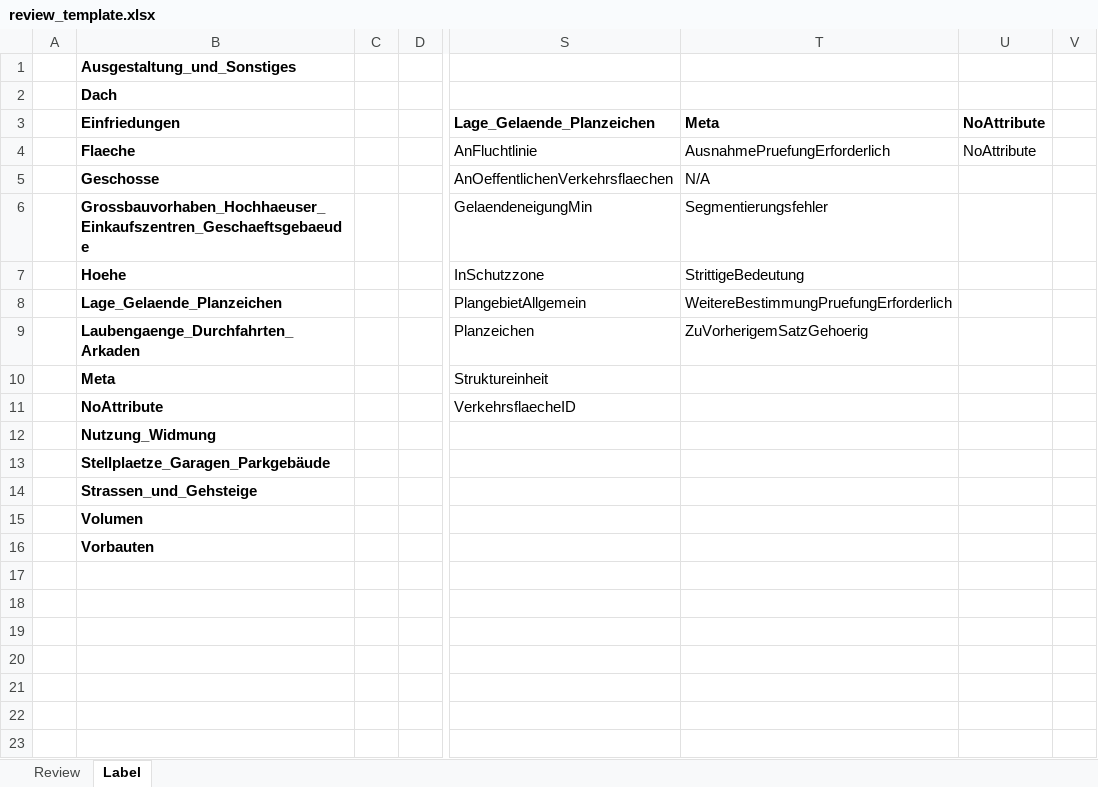
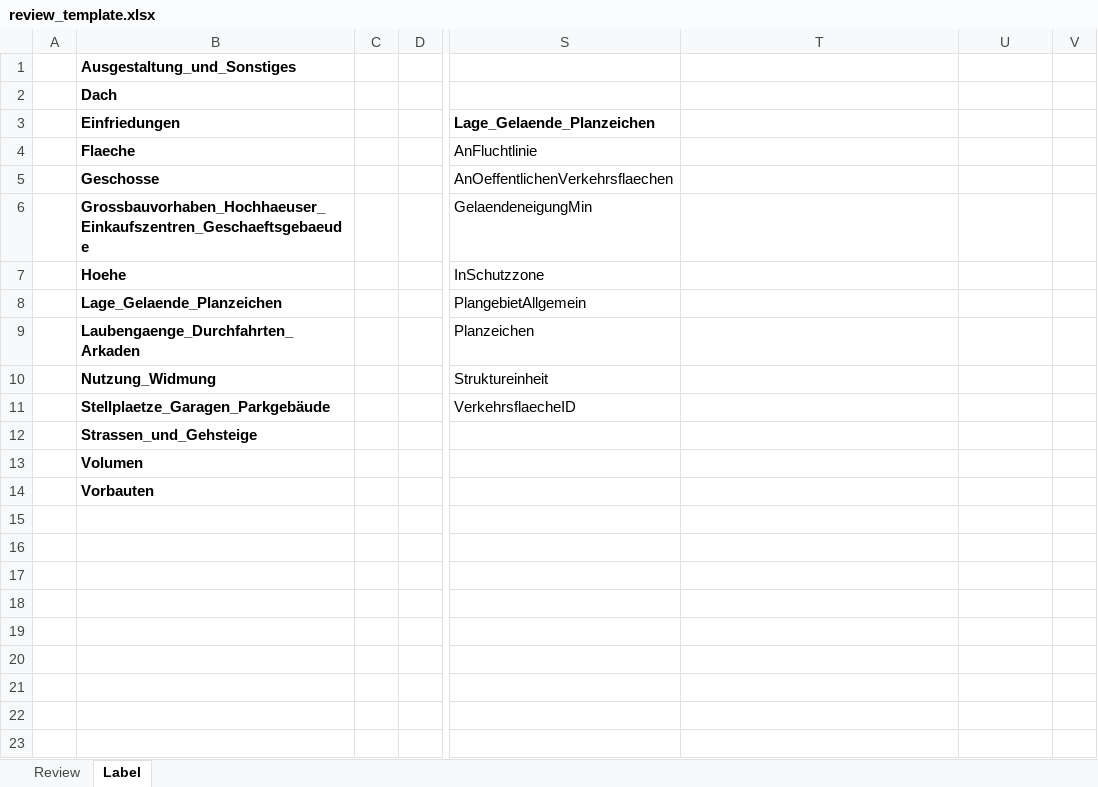
Before and after one commit to recski/brise-plandok, an Excel workbook: brise_plandok/review/input/review_template.xlsx, sheet Label, drawn as a sheet; only a part is shown, gaps mark what is left out; values as stored, in another font and other column widths than the file's, no borders; the diff names each change by its address in the sheet, - before the commit and + after, or states it on an @@ line.

```diff
--- a/brise_plandok/review/input/review_template.xlsx (sheet Label)
+++ b/brise_plandok/review/input/review_template.xlsx (sheet Label)
-T3: Meta
+T3: (empty)
-U3: NoAttribute
+U3: (empty)
-T4: AusnahmePruefungErforderlich
+T4: (empty)
-U4: NoAttribute
+U4: (empty)
-T5: N/A
+T5: (empty)
-T6: Segmentierungsfehler
+T6: (empty)
-T7: StrittigeBedeutung
+T7: (empty)
-T8: WeitereBestimmungPruefungErforderlich
+T8: (empty)
-T9: ZuVorherigemSatzGehoerig
+T9: (empty)
-B10 (Einfriedungen): Meta
+B10 (Einfriedungen): Nutzung_Widmung
-B11 (Einfriedungen): NoAttribute
+B11 (Einfriedungen): Stellplaetze_Garagen_Parkgebäude
-B12 (Einfriedungen): Nutzung_Widmung
+B12 (Einfriedungen): Strassen_und_Gehsteige
-B13 (Einfriedungen): Stellplaetze_Garagen_Parkgebäude
+B13 (Einfriedungen): Volumen
-B14 (Einfriedungen): Strassen_und_Gehsteige
+B14 (Einfriedungen): Vorbauten
-B15 (Einfriedungen): Volumen
+B15 (Einfriedungen): (empty)
-B16 (Einfriedungen): Vorbauten
+B16 (Einfriedungen): (empty)
```
Also changed, not shown: brise_plandok/annotation/BRISE.xlsx, 1 other file.
